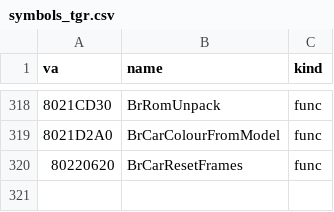
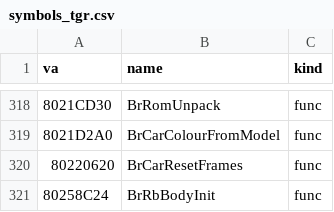
Before and after one commit to Link4Electronics/brally, a CSV file: n64/config/symbols_tgr.csv, drawn as a sheet; only a part is shown, gaps mark what is left out; the diff names each change by its address in the sheet, - before the commit and + after, or states it on an @@ line.

Commit message:
n64: BrRbBodyInit transcribed (T2, 75: float locals the ROM keeps in stack homes) -- rigid-body reset with the solid-cuboid inertia tensor

```diff
--- a/n64/config/symbols_tgr.csv
+++ b/n64/config/symbols_tgr.csv
+row 321: 80258C24 | BrRbBodyInit | func
```
Also changed, not shown: 3 other files.
